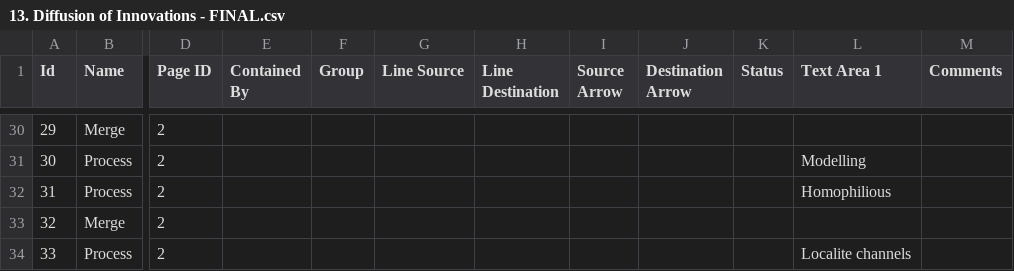
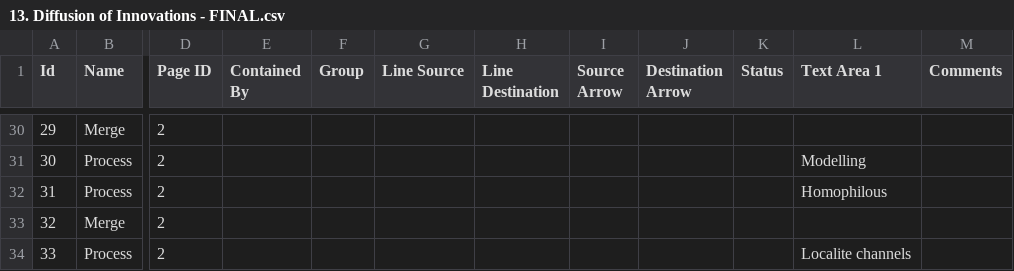
Before and after one commit to jannahastings/theory-database, a CSV file: data/theories_2025/13. Diffusion of Innovations - FINAL.csv, drawn as a sheet; only a part is shown, gaps mark what is left out; the diff names each change by its address in the sheet, - before the commit and + after, or states it on an @@ line.

```diff
--- a/data/theories_2025/13. Diffusion of Innovations - FINAL.csv
+++ b/data/theories_2025/13. Diffusion of Innovations - FINAL.csv
-L32 (Text Area 1): Homophilious
+L32 (Text Area 1): Homophilous
```
Also changed, not shown: data/theories_2025/59. Six staged model of communication effects - FINAL + corrections May2020.csv, data/theories_2025/60. Social Action Theory (Ewart) - FINAL.csv, 1 other file.
